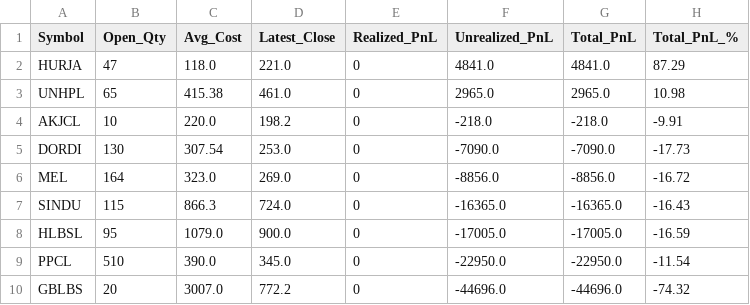
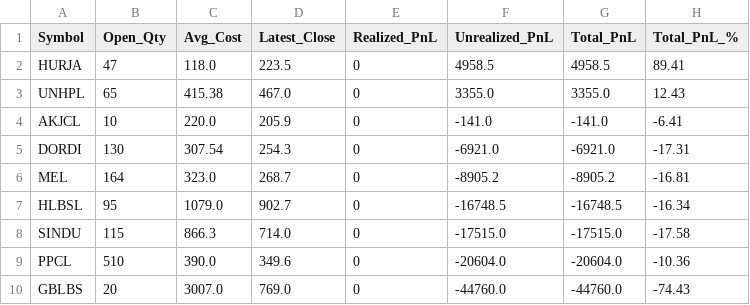
Before and after one commit to iamsrijit/Nepse, a CSV file: PORTFOLIO_REPORT.csv, drawn as a sheet.

```diff
--- a/PORTFOLIO_REPORT.csv
+++ b/PORTFOLIO_REPORT.csv
@@ -1,10 +1,10 @@
 Symbol,Open_Qty,Avg_Cost,Latest_Close,Realized_PnL,Unrealized_PnL,Total_PnL,Total_PnL_%
-HURJA,47,118.0,221.0,0,4841.0,4841.0,87.29
-UNHPL,65,415.38,461.0,0,2965.0,2965.0,10.98
-AKJCL,10,220.0,198.2,0,-218.0,-218.0,-9.91
-DORDI,130,307.54,253.0,0,-7090.0,-7090.0,-17.73
-MEL,164,323.0,269.0,0,-8856.0,-8856.0,-16.72
-SINDU,115,866.3,724.0,0,-16365.0,-16365.0,-16.43
-HLBSL,95,1079.0,900.0,0,-17005.0,-17005.0,-16.59
-PPCL,510,390.0,345.0,0,-22950.0,-22950.0,-11.54
-GBLBS,20,3007.0,772.2,0,-44696.0,-44696.0,-74.32
+HURJA,47,118.0,223.5,0,4958.5,4958.5,89.41
+UNHPL,65,415.38,467.0,0,3355.0,3355.0,12.43
+AKJCL,10,220.0,205.9,0,-141.0,-141.0,-6.41
+DORDI,130,307.54,254.3,0,-6921.0,-6921.0,-17.31
+MEL,164,323.0,268.7,0,-8905.2,-8905.2,-16.81
+HLBSL,95,1079.0,902.7,0,-16748.5,-16748.5,-16.34
+SINDU,115,866.3,714.0,0,-17515.0,-17515.0,-17.58
+PPCL,510,390.0,349.6,0,-20604.0,-20604.0,-10.36
+GBLBS,20,3007.0,769.0,0,-44760.0,-44760.0,-74.43
```
